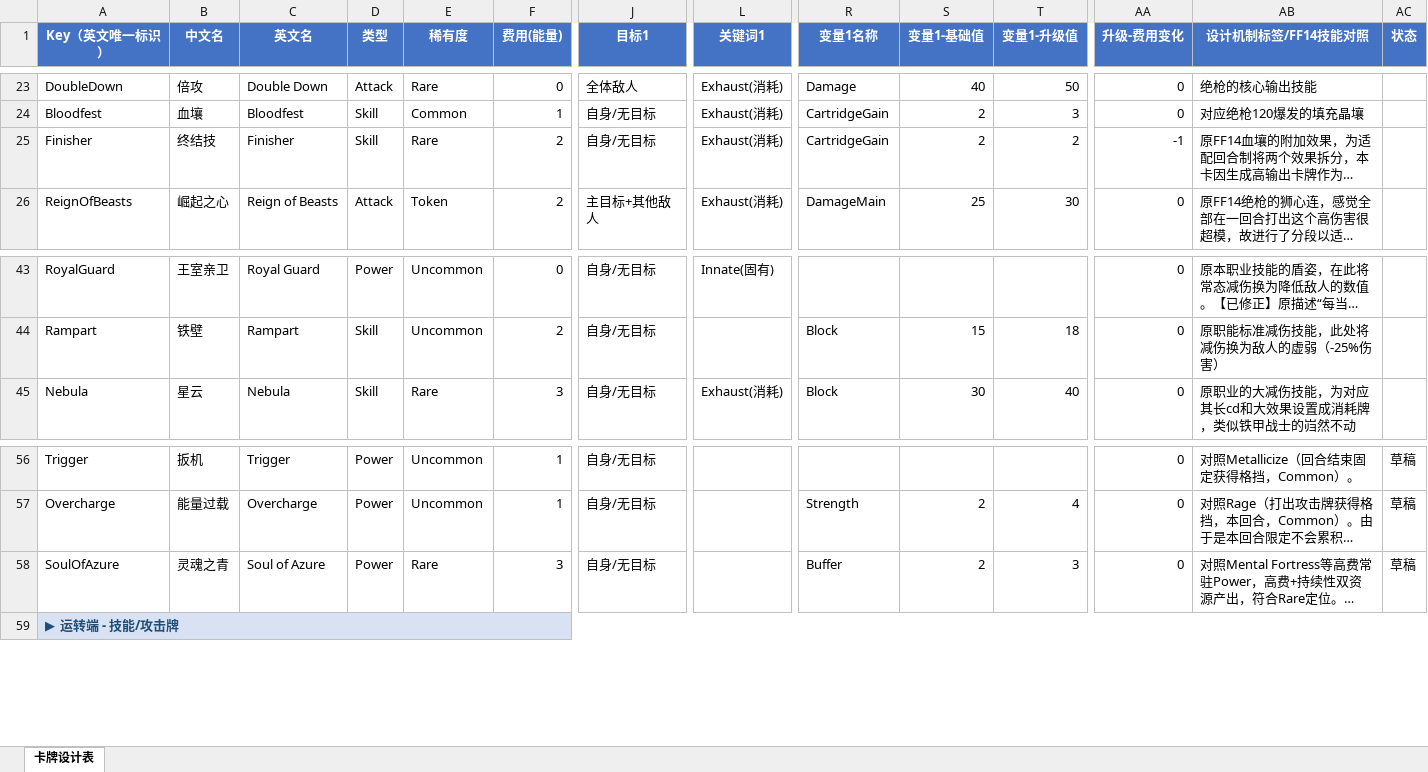
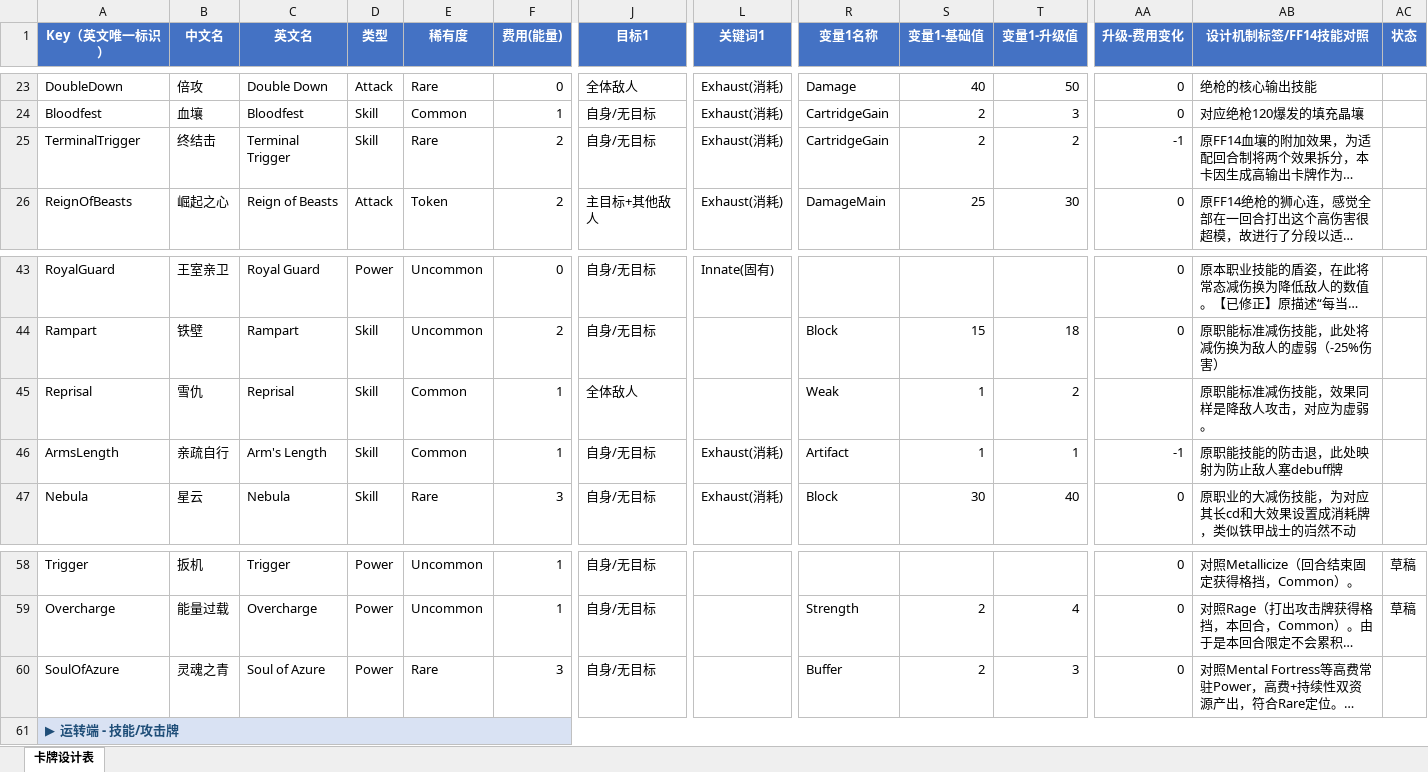
Before and after one commit to Integral0593/FFXIV_GNB, an Excel workbook: cards_gnb_updated.xlsx, sheet 卡牌设计表, drawn as a sheet; only a part is shown, gaps mark what is left out; long unchanged cells end in …; values as stored, in another font and other column widths than the file's, no borders; addresses are those after the commit; rows hold the shown columns only; the diff names each change by its address in the sheet, - before the commit and + after, or states it on an @@ line.

```diff
--- a/cards_gnb_updated.xlsx (sheet 卡牌设计表)
+++ b/cards_gnb_updated.xlsx (sheet 卡牌设计表)
-A25 (Key（英文唯一标识）): Finisher
+A25 (Key（英文唯一标识）): TerminalTrigger
-B25 (中文名): 终结技
+B25 (中文名): 终结击
-C25 (英文名): Finisher
+C25 (英文名): Terminal Trigger
+row 45: Reprisal | 雪仇 | Reprisal | Skill | Common | 1 | 全体敌人 |  | Weak | 1 | 2 |  | 原职能标准减伤技能，效果同样是降敌人攻击，对应为虚弱。
+row 46: ArmsLength | 亲疏自行 | Arm's Length | Skill | Common | 1 | 自身/无目标 | Exhaust(消耗) | Artifact | 1 | 1 | -1 | 原职能技能的防击退，此处映射为防止敌人塞debuff牌
-AC60 (状态): 草稿
+AC60 (状态): (empty)
```
Also changed, not shown: 36 other files.
